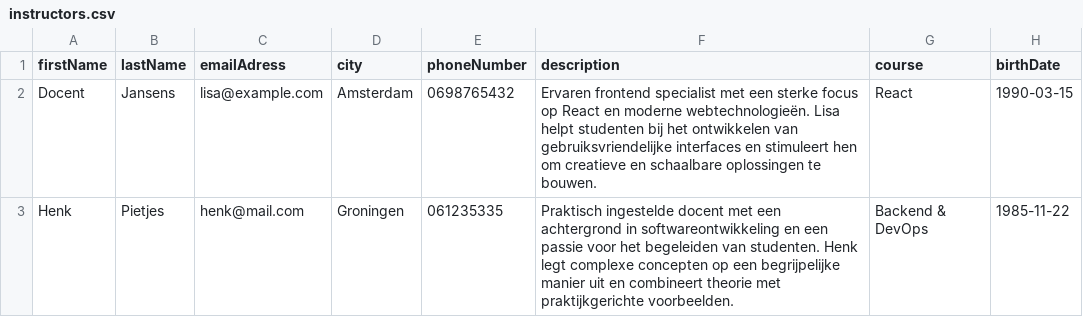
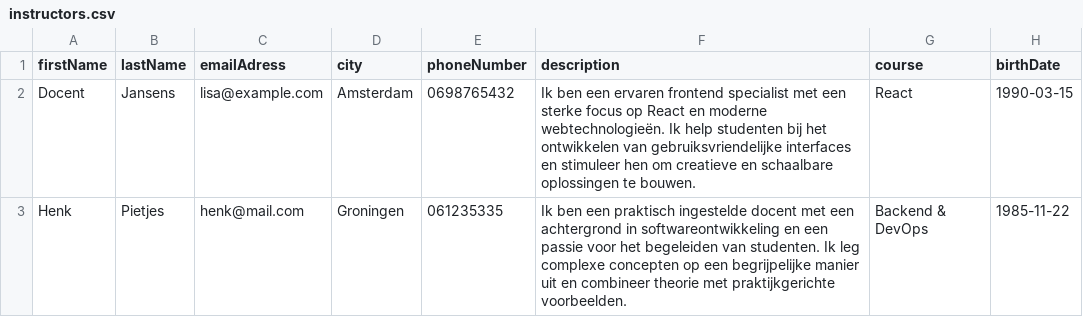
Before and after one commit to C19-MIWNN-SE/Overview, a CSV file: src/main/resources/seedData/instructors.csv, drawn as a sheet.

```diff
--- a/src/main/resources/seedData/instructors.csv
+++ b/src/main/resources/seedData/instructors.csv
@@ -1,3 +1,3 @@
 firstName,lastName,emailAdress,city,phoneNumber,description,course,birthDate
-Docent,Jansens,lisa@example.com,Amsterdam,0698765432,Ervaren frontend specialist met een sterke focus op React en moderne webtechnologieën. Lisa helpt studenten bij het ontwikkelen van gebruiksvriendelijke interfaces en stimuleert hen om creatieve en schaalbare oplossingen te bouwen.,React,1990-03-15
-Henk,Pietjes,henk@mail.com,Groningen,061235335,Praktisch ingestelde docent met een achtergrond in softwareontwikkeling en een passie voor het begeleiden van studenten. Henk legt complexe concepten op een begrijpelijke manier uit en combineert theorie met praktijkgerichte voorbeelden.,Backend & DevOps,1985-11-22
+Docent,Jansens,lisa@example.com,Amsterdam,0698765432,Ik ben een ervaren frontend specialist met een sterke focus op React en moderne webtechnologieën. Ik help studenten bij het ontwikkelen van gebruiksvriendelijke interfaces en stimuleer hen om creatieve en schaalbare oplossingen te bouwen.,React,1990-03-15
+Henk,Pietjes,henk@mail.com,Groningen,061235335,Ik ben een praktisch ingestelde docent met een achtergrond in softwareontwikkeling en een passie voor het begeleiden van studenten. Ik leg complexe concepten op een begrijpelijke manier uit en combineer theorie met praktijkgerichte voorbeelden.,Backend & DevOps,1985-11-22
```
Also changed, not shown: src/main/resources/seedData/participants.csv, 1 other file.
